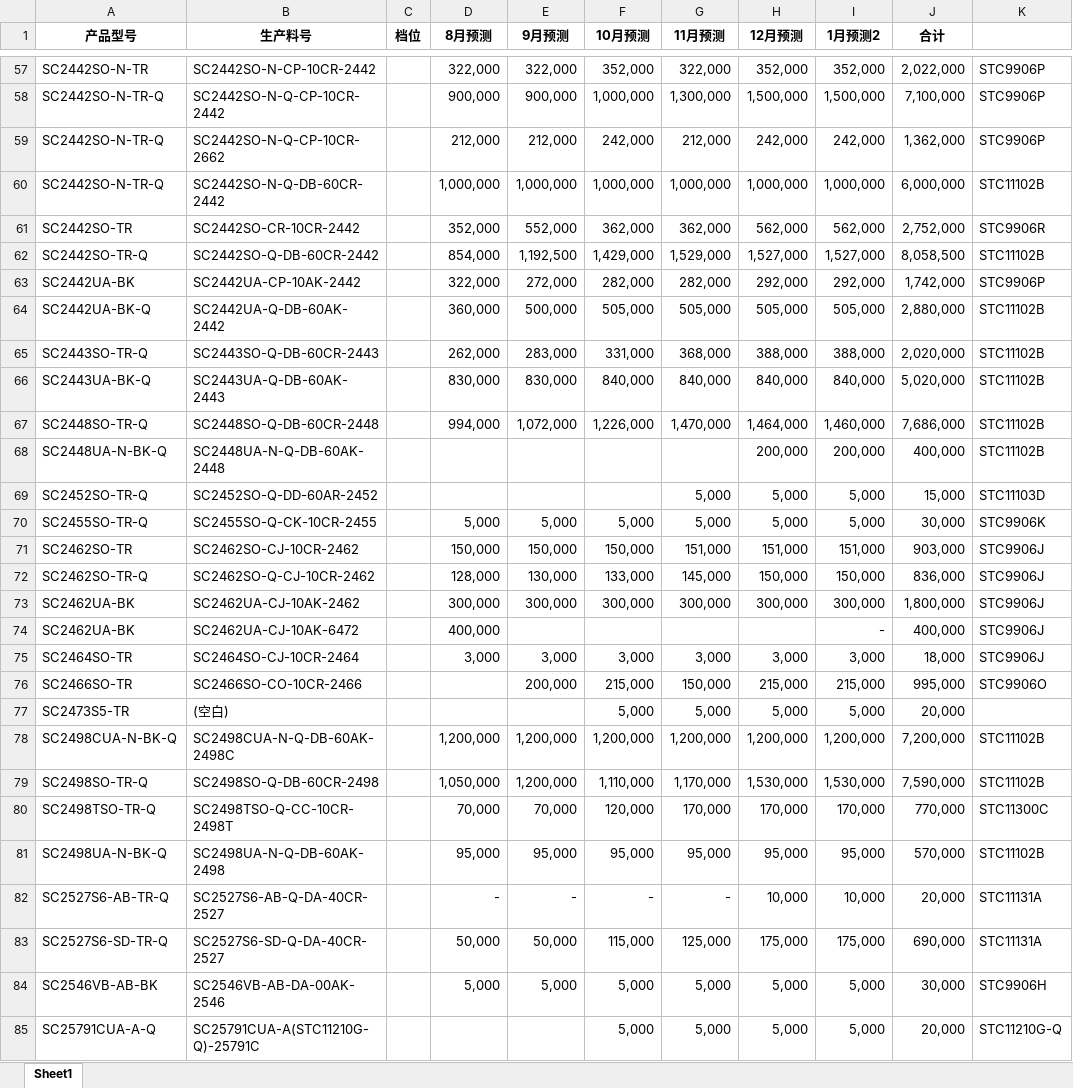
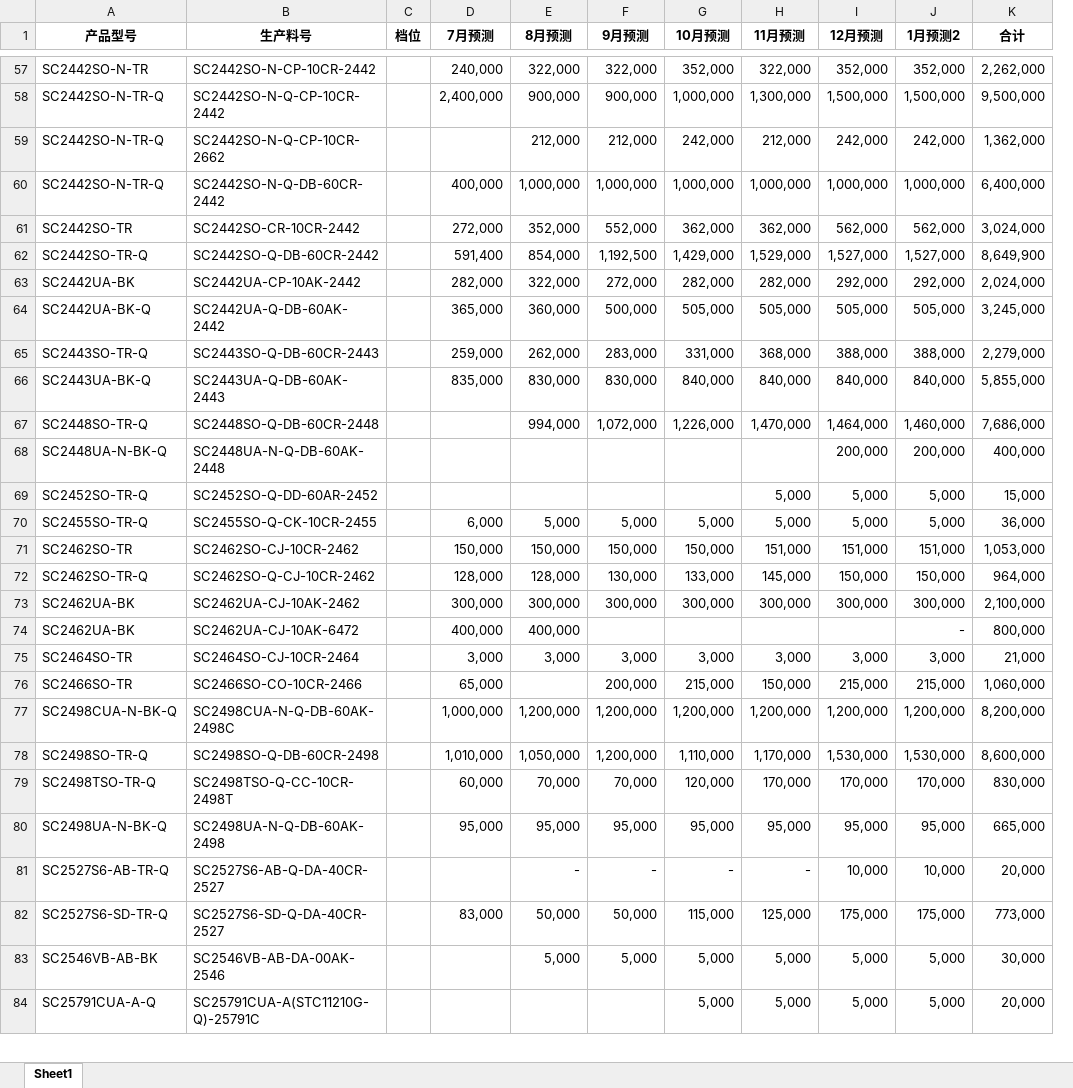
Before and after one commit to TTTriste06/operation_planning-, an Excel workbook: 预测.xlsx, sheet Sheet1, drawn as a sheet; only a part is shown, gaps mark what is left out; values as stored, in another font and other column widths than the file's, no borders; conditional formats not drawn; removed rows and columns are numbered as before the commit, all else as after; the diff covers the shown part only; the diff names each change by its address in the sheet, - before the commit and + after, or states it on an @@ line.

```diff
--- a/预测.xlsx (sheet Sheet1)
+++ b/预测.xlsx (sheet Sheet1)
+column D (7月预测), rows 57-82: 240,000 | 2,400,000 |  | 400,000 | 272,000 | 591,400 | 282,000 | 365,000 | 259,000 | 835,000 |  |  |  | 6,000 | 150,000 | 128,000 | 300,000 | 400,000 | 3,000 | 65,000 | 1,000,000 | 1,010,000 | 60,000 | 95,000 |  | 83,000
-column K, rows 57-76: STC9906P | STC9906P | STC9906P | STC11102B | STC9906R | STC11102B | STC9906P | STC11102B | STC11102B | STC11102B | STC11102B | STC11102B | STC11103D | STC9906K | STC9906J | STC9906J | STC9906J | STC9906J | STC9906J | STC9906O; rows 78-85: STC11102B | STC11102B | STC11300C | STC11102B | STC11131A | STC11131A | STC9906H | STC11210G-Q
-K57 (合计): 2,022,000
+K57 (合计): 2,262,000
-K58 (合计): 7,100,000
+K58 (合计): 9,500,000
-K60 (合计): 6,000,000
+K60 (合计): 6,400,000
-K61 (合计): 2,752,000
+K61 (合计): 3,024,000
-K62 (合计): 8,058,500
+K62 (合计): 8,649,900
-K63 (合计): 1,742,000
+K63 (合计): 2,024,000
-K64 (合计): 2,880,000
+K64 (合计): 3,245,000
-K65 (合计): 2,020,000
+K65 (合计): 2,279,000
-K66 (合计): 5,020,000
+K66 (合计): 5,855,000
-K70 (合计): 30,000
+K70 (合计): 36,000
-K71 (合计): 903,000
+K71 (合计): 1,053,000
-K72 (合计): 836,000
+K72 (合计): 964,000
-K73 (合计): 1,800,000
+K73 (合计): 2,100,000
-K74 (合计): 400,000
+K74 (合计): 800,000
-K75 (合计): 18,000
+K75 (合计): 21,000
-K76 (合计): 995,000
+K76 (合计): 1,060,000
-row 77: SC2473S5-TR | (空白) |  |  |  | 5,000 | 5,000 | 5,000 | 5,000 | 20,000
-K77 (合计): 7,200,000
+K77 (合计): 8,200,000
-K78 (合计): 7,590,000
+K78 (合计): 8,600,000
-K79 (合计): 770,000
+K79 (合计): 830,000
-K80 (合计): 570,000
+K80 (合计): 665,000
-K82 (合计): 690,000
+K82 (合计): 773,000
```
Also changed, not shown: 24 added rows, 2 removed rows, 105 edited cells and cell formats elsewhere in this sheet, formulas that keep their value.
